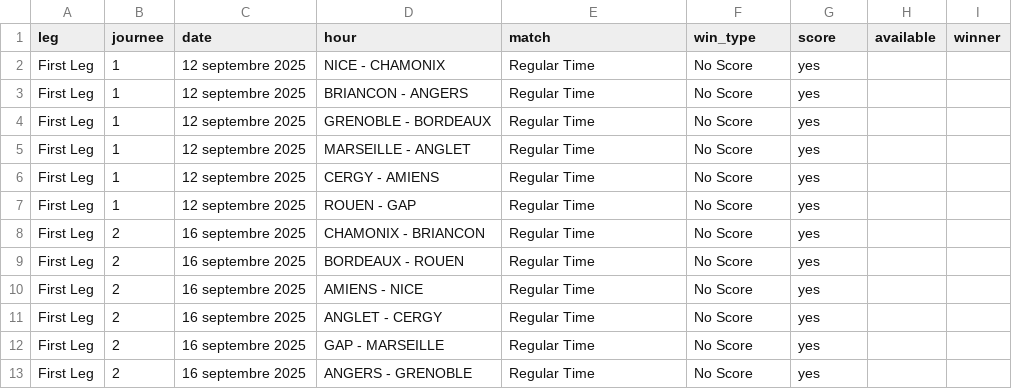
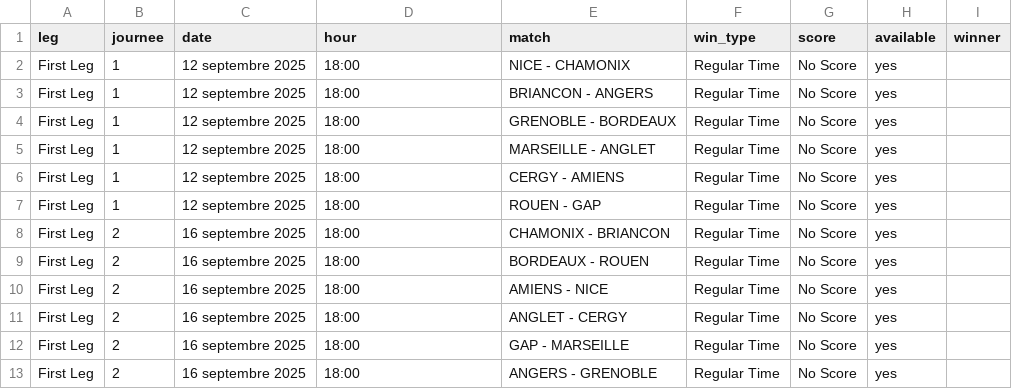
Before and after one commit to MauriceToast/Python_main, a CSV file: ligue_magnus_matches.csv, drawn as a sheet.

Commit message:
Update ligue_magnus_matches.csv

```diff
--- a/ligue_magnus_matches.csv
+++ b/ligue_magnus_matches.csv
@@ -1,13 +1,13 @@
 leg,journee,date,hour,match,win_type,score,available,winner
-First Leg,1,12 septembre 2025,NICE - CHAMONIX,Regular Time,No Score,yes,
-First Leg,1,12 septembre 2025,BRIANCON - ANGERS,Regular Time,No Score,yes,
-First Leg,1,12 septembre 2025,GRENOBLE - BORDEAUX,Regular Time,No Score,yes,
-First Leg,1,12 septembre 2025,MARSEILLE - ANGLET,Regular Time,No Score,yes,
-First Leg,1,12 septembre 2025,CERGY - AMIENS,Regular Time,No Score,yes,
-First Leg,1,12 septembre 2025,ROUEN - GAP,Regular Time,No Score,yes,
-First Leg,2,16 septembre 2025,CHAMONIX - BRIANCON,Regular Time,No Score,yes,
-First Leg,2,16 septembre 2025,BORDEAUX - ROUEN,Regular Time,No Score,yes,
-First Leg,2,16 septembre 2025,AMIENS - NICE,Regular Time,No Score,yes,
-First Leg,2,16 septembre 2025,ANGLET - CERGY,Regular Time,No Score,yes,
-First Leg,2,16 septembre 2025,GAP - MARSEILLE,Regular Time,No Score,yes,
-First Leg,2,16 septembre 2025,ANGERS - GRENOBLE,Regular Time,No Score,yes,
+First Leg,1,12 septembre 2025,18:00,NICE - CHAMONIX,Regular Time,No Score,yes,
+First Leg,1,12 septembre 2025,18:00,BRIANCON - ANGERS,Regular Time,No Score,yes,
+First Leg,1,12 septembre 2025,18:00,GRENOBLE - BORDEAUX,Regular Time,No Score,yes,
+First Leg,1,12 septembre 2025,18:00,MARSEILLE - ANGLET,Regular Time,No Score,yes,
+First Leg,1,12 septembre 2025,18:00,CERGY - AMIENS,Regular Time,No Score,yes,
+First Leg,1,12 septembre 2025,18:00,ROUEN - GAP,Regular Time,No Score,yes,
+First Leg,2,16 septembre 2025,18:00,CHAMONIX - BRIANCON,Regular Time,No Score,yes,
+First Leg,2,16 septembre 2025,18:00,BORDEAUX - ROUEN,Regular Time,No Score,yes,
+First Leg,2,16 septembre 2025,18:00,AMIENS - NICE,Regular Time,No Score,yes,
+First Leg,2,16 septembre 2025,18:00,ANGLET - CERGY,Regular Time,No Score,yes,
+First Leg,2,16 septembre 2025,18:00,GAP - MARSEILLE,Regular Time,No Score,yes,
+First Leg,2,16 septembre 2025,18:00,ANGERS - GRENOBLE,Regular Time,No Score,yes,
```
